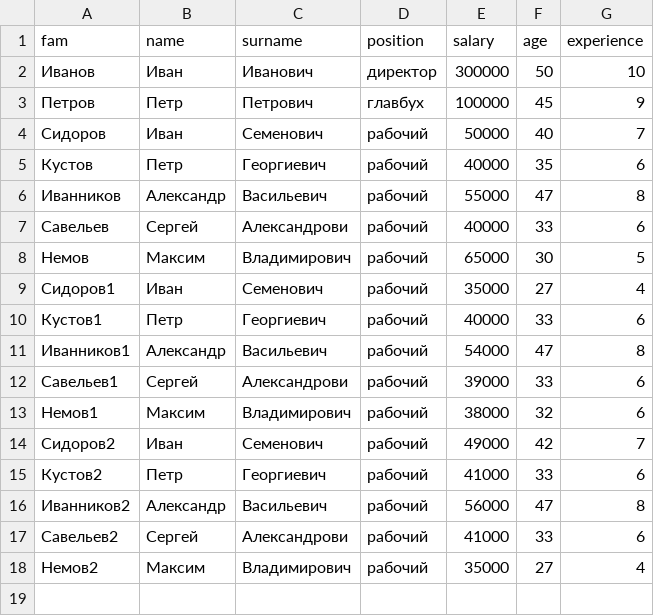
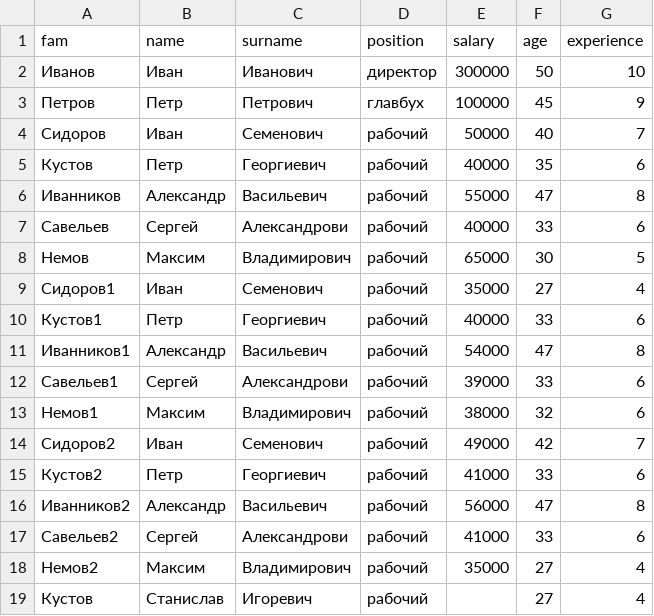
Before and after one commit to kalitvin/kalitvin.github.io, a CSV file: notebooks/pandas/pandas.csv, drawn as a sheet.

Commit message:
Update pandas.csv

```diff
--- a/notebooks/pandas/pandas.csv
+++ b/notebooks/pandas/pandas.csv
@@ -18 +18,2 @@ fam;name;surname;position;salary;age;experience
 Немов2;Максим;Владимирович;рабочий;35000;27;4
+Кустов;Станислав;Игоревич;рабочий;;27;4
```
